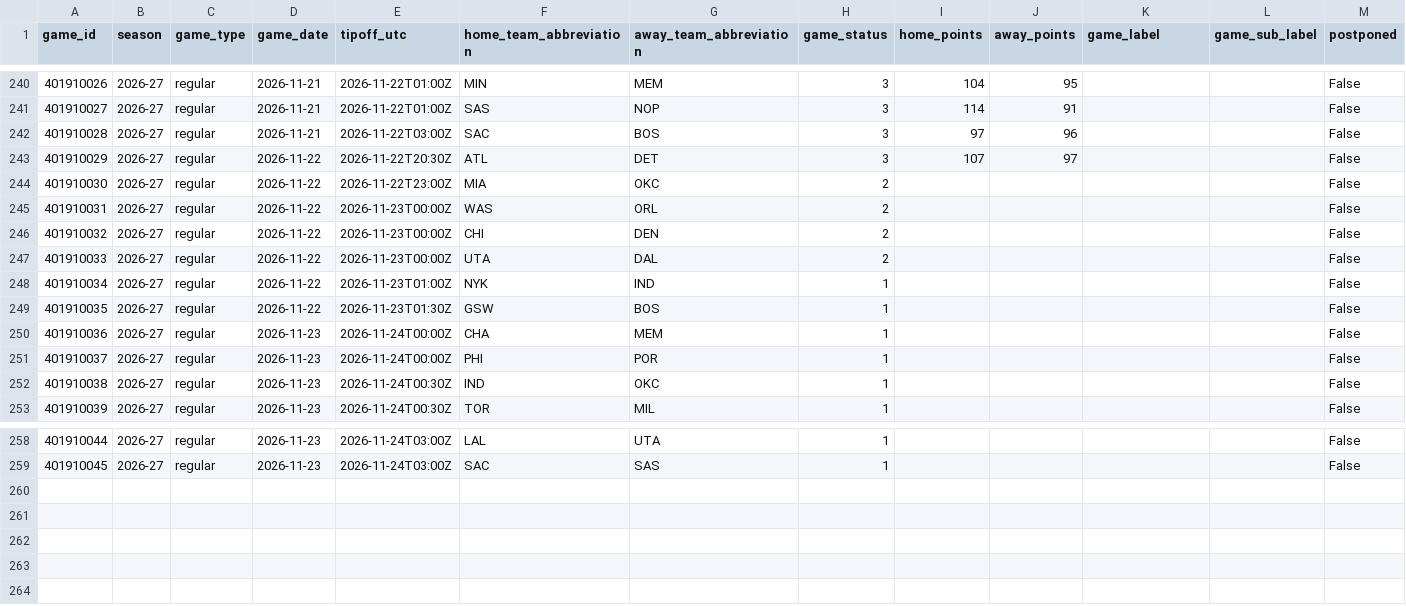
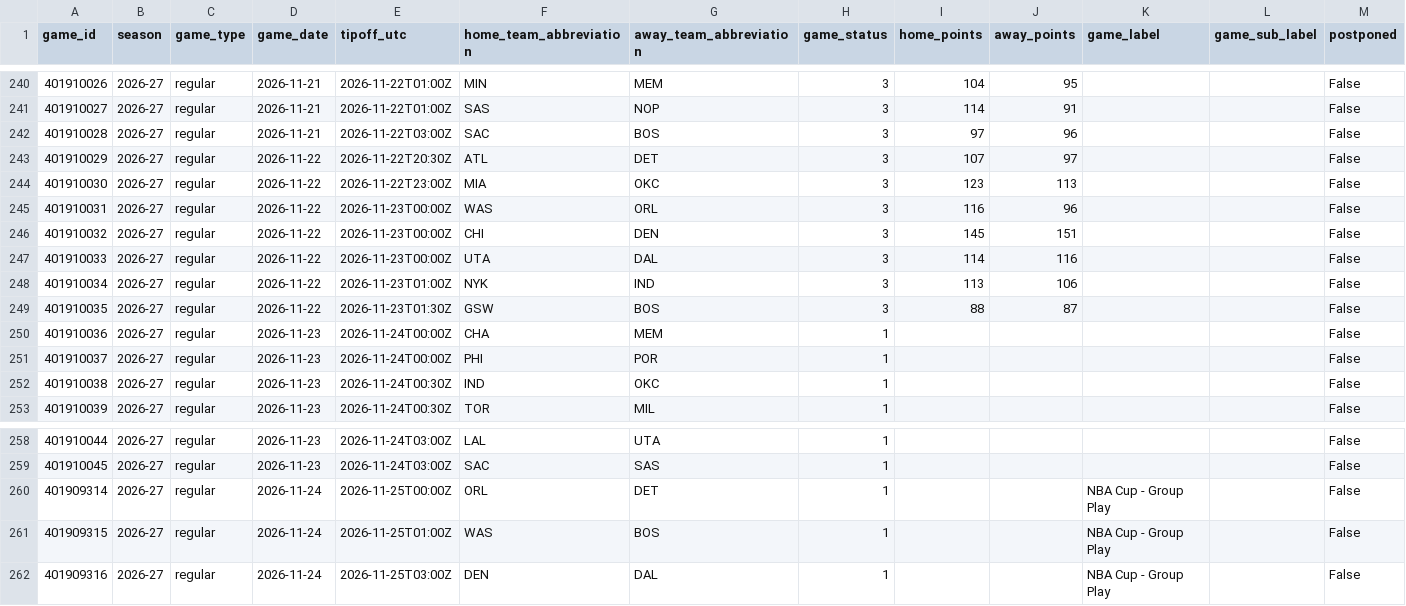
Before and after one commit to vladk-III/NBA, a CSV file: data/games.csv, drawn as a sheet; only a part is shown, gaps mark what is left out.

```diff
--- a/data/games.csv
+++ b/data/games.csv
@@ -243,8 +243,8 @@ game_id,season,game_type,game_date,tipoff_utc,home_team_abbreviation,away_team_a
 401910029,2026-27,regular,2026-11-22,2026-11-22T20:30Z,ATL,DET,3,107,97,,,False
-401910030,2026-27,regular,2026-11-22,2026-11-22T23:00Z,MIA,OKC,2,,,,,False
-401910031,2026-27,regular,2026-11-22,2026-11-23T00:00Z,WAS,ORL,2,,,,,False
-401910032,2026-27,regular,2026-11-22,2026-11-23T00:00Z,CHI,DEN,2,,,,,False
-401910033,2026-27,regular,2026-11-22,2026-11-23T00:00Z,UTA,DAL,2,,,,,False
-401910034,2026-27,regular,2026-11-22,2026-11-23T01:00Z,NYK,IND,1,,,,,False
-401910035,2026-27,regular,2026-11-22,2026-11-23T01:30Z,GSW,BOS,1,,,,,False
+401910030,2026-27,regular,2026-11-22,2026-11-22T23:00Z,MIA,OKC,3,123,113,,,False
+401910031,2026-27,regular,2026-11-22,2026-11-23T00:00Z,WAS,ORL,3,116,96,,,False
+401910032,2026-27,regular,2026-11-22,2026-11-23T00:00Z,CHI,DEN,3,145,151,,,False
+401910033,2026-27,regular,2026-11-22,2026-11-23T00:00Z,UTA,DAL,3,114,116,,,False
+401910034,2026-27,regular,2026-11-22,2026-11-23T01:00Z,NYK,IND,3,113,106,,,False
+401910035,2026-27,regular,2026-11-22,2026-11-23T01:30Z,GSW,BOS,3,88,87,,,False
 401910036,2026-27,regular,2026-11-23,2026-11-24T00:00Z,CHA,MEM,1,,,,,False
@@ -259 +259,4 @@ game_id,season,game_type,game_date,tipoff_utc,home_team_abbreviation,away_team_a
 401910045,2026-27,regular,2026-11-23,2026-11-24T03:00Z,SAC,SAS,1,,,,,False
+401909314,2026-27,regular,2026-11-24,2026-11-25T00:00Z,ORL,DET,1,,,NBA Cup - Group Play,,False
+401909315,2026-27,regular,2026-11-24,2026-11-25T01:00Z,WAS,BOS,1,,,NBA Cup - Group Play,,False
+401909316,2026-27,regular,2026-11-24,2026-11-25T03:00Z,DEN,DAL,1,,,NBA Cup - Group Play,,False
```
Also changed, not shown: data/team_game_logs.csv, 2 other files.
